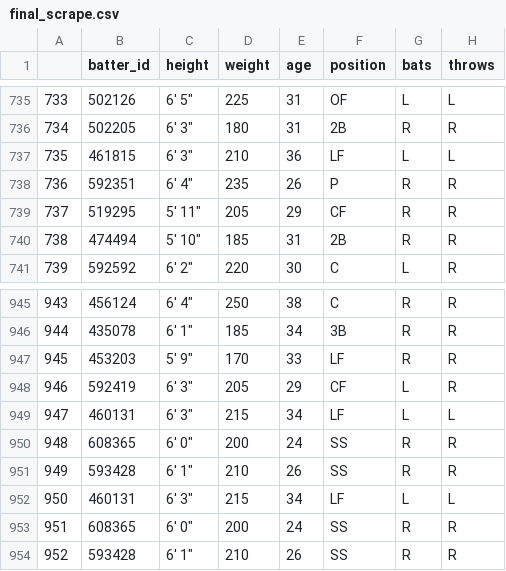
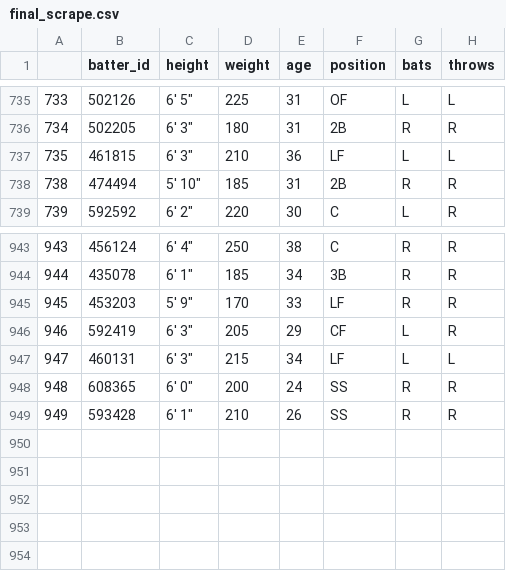
Before and after one commit to datanelson518/MLB_Home_Run_Exit_Velocity, a CSV file: data/final_scrape.csv, drawn as a sheet; only a part is shown, gaps mark what is left out; the diff names each change by its address in the sheet, - before the commit and + after, or states it on an @@ line.

```diff
--- a/data/final_scrape.csv
+++ b/data/final_scrape.csv
-row 738: 736 | 592351 | 6' 4" | 235 | 26 | P | R | R
-row 739: 737 | 519295 | 5' 11" | 205 | 29 | CF | R | R
-row 952: 950 | 460131 | 6' 3" | 215 | 34 | LF | L | L
-row 953: 951 | 608365 | 6' 0" | 200 | 24 | SS | R | R
-row 954: 952 | 593428 | 6' 1" | 210 | 26 | SS | R | R
```
Also changed, not shown: data/final_clean_player_info.csv, 3 other files.
